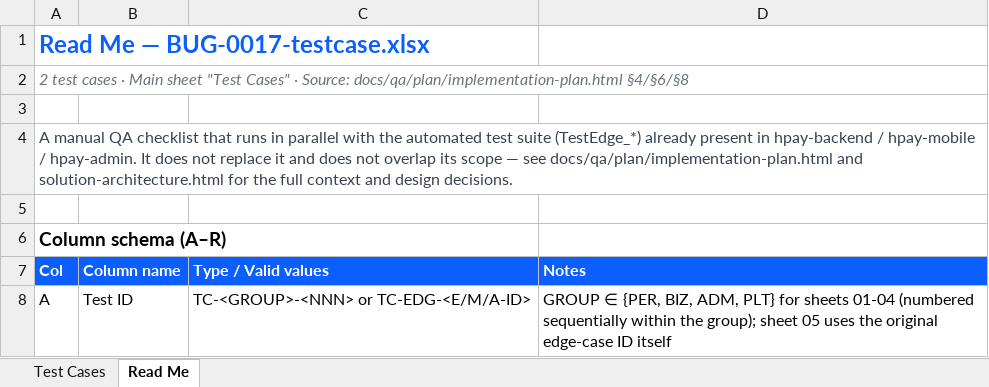
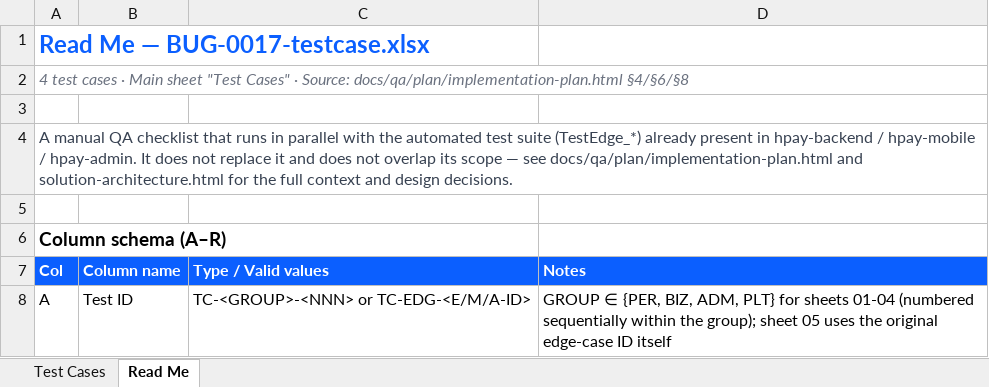
Before and after one commit to hieumai1507/HPay, an Excel workbook: docs/qa/test-cases/BUG-0017-testcase.xlsx, sheet Read Me, drawn as a sheet; only a part is shown; values as stored, in another font and other column widths than the file's, no borders; the diff names each change by its address in the sheet, - before the commit and + after, or states it on an @@ line.

Commit message:
docs(qa): BUG-0017 workbook with the fee and midnight cases

```diff
--- a/docs/qa/test-cases/BUG-0017-testcase.xlsx (sheet Read Me)
+++ b/docs/qa/test-cases/BUG-0017-testcase.xlsx (sheet Read Me)
-A2 (Col): 2 test cases…
+A2 (Col): 4 test cases…
```
Also changed, not shown: sheet Test Cases, 1 other file.
